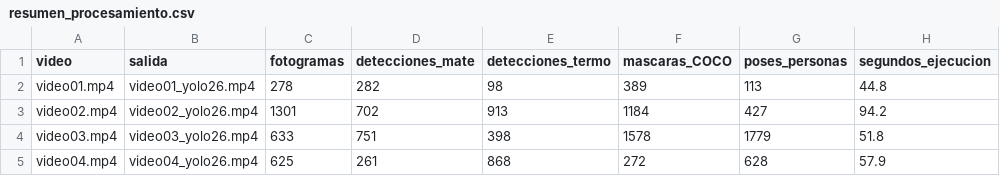
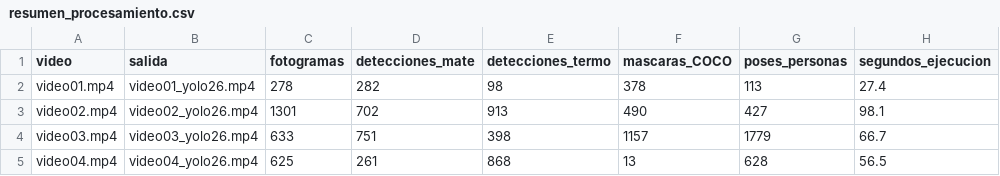
Before and after one commit to bpace1/CV-mate-detection, a CSV file: videos/output/resumen_procesamiento.csv, drawn as a sheet.

Commit message:
Mejorar filtro temporal de mascaras y actualizar corrida de videos

```diff
--- a/videos/output/resumen_procesamiento.csv
+++ b/videos/output/resumen_procesamiento.csv
@@ -1,5 +1,5 @@
 video,salida,fotogramas,detecciones_mate,detecciones_termo,mascaras_COCO,poses_personas,segundos_ejecucion
-video01.mp4,video01_yolo26.mp4,278,282,98,389,113,44.8
-video02.mp4,video02_yolo26.mp4,1301,702,913,1184,427,94.2
-video03.mp4,video03_yolo26.mp4,633,751,398,1578,1779,51.8
-video04.mp4,video04_yolo26.mp4,625,261,868,272,628,57.9
+video01.mp4,video01_yolo26.mp4,278,282,98,378,113,27.4
+video02.mp4,video02_yolo26.mp4,1301,702,913,490,427,98.1
+video03.mp4,video03_yolo26.mp4,633,751,398,1157,1779,66.7
+video04.mp4,video04_yolo26.mp4,625,261,868,13,628,56.5
```
Also changed, not shown: 8 other files.
